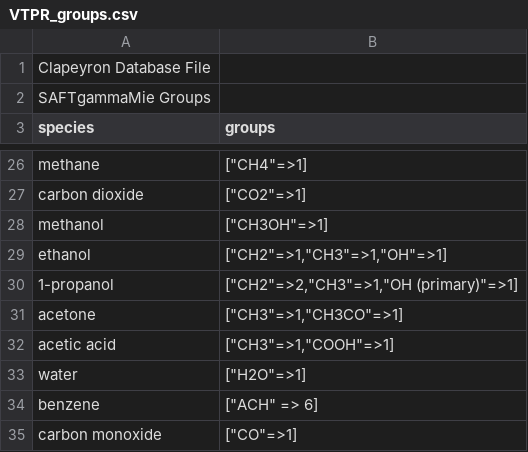
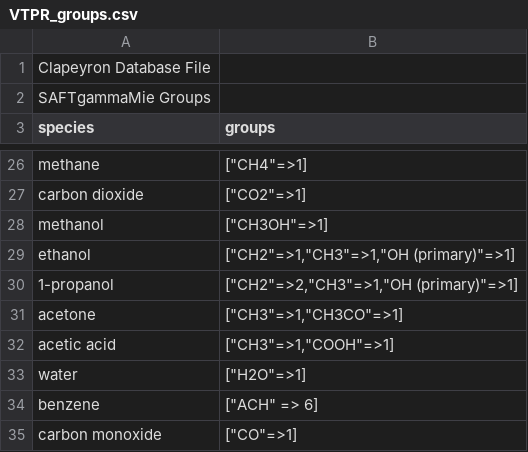
Before and after one commit to ClapeyronThermo/Clapeyron.jl, a CSV file: database/Activity/UNIFAC/VTPR/VTPR_groups.csv, drawn as a sheet; only a part is shown, gaps mark what is left out.

Commit message:
fix ethanol on VTPR

```diff
--- a/database/Activity/UNIFAC/VTPR/VTPR_groups.csv
+++ b/database/Activity/UNIFAC/VTPR/VTPR_groups.csv
@@ -28,3 +28,3 @@ carbon dioxide,"[""CO2""=>1]"
 methanol,"[""CH3OH""=>1]"
-ethanol,"[""CH2""=>1,""CH3""=>1,""OH""=>1]"
+ethanol,"[""CH2""=>1,""CH3""=>1,""OH (primary)""=>1]"
 1-propanol,"[""CH2""=>2,""CH3""=>1,""OH (primary)""=>1]"
```
